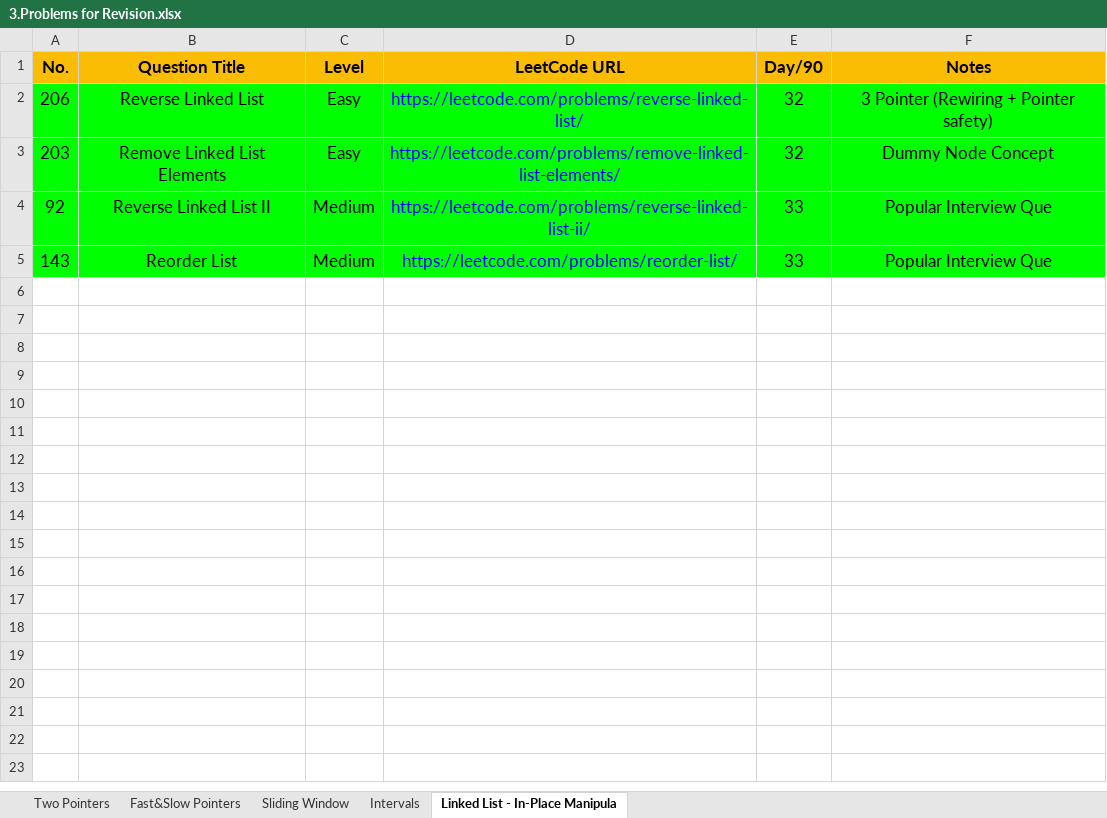
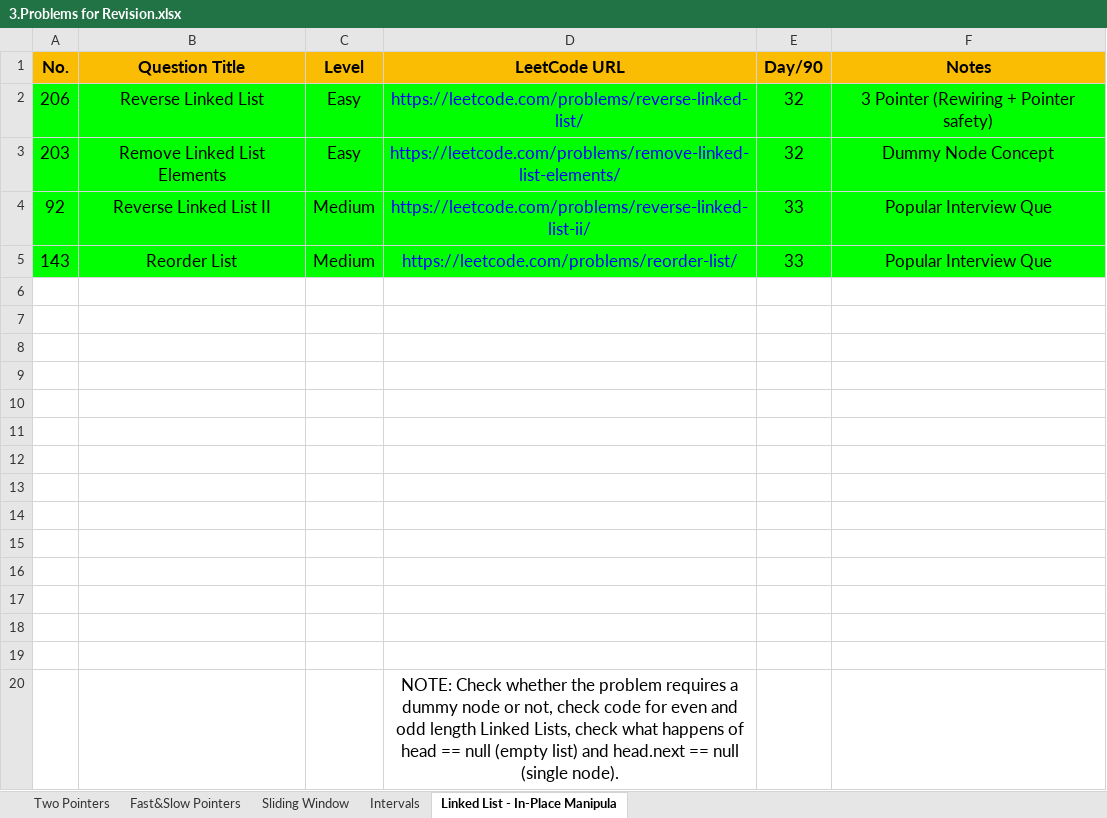
Before and after one commit to Samyak05/Java_learn_path, an Excel workbook: 3.Problems for Revision.xlsx, sheet Linked List - In-Place Manipula, drawn as a sheet; values as stored, in another font and other column widths than the file's, no borders; the diff names each change by its address in the sheet, - before the commit and + after, or states it on an @@ line.

Commit message:
Add NOTE to help solve the problems

```diff
--- a/3.Problems for Revision.xlsx (sheet Linked List - In-Place Manipula)
+++ b/3.Problems for Revision.xlsx (sheet Linked List - In-Place Manipula)
+row 6: (empty)
+row 7: (empty)
+row 8: (empty)
+row 9: (empty)
+row 10: (empty)
+row 11: (empty)
+row 12: (empty)
+row 13: (empty)
+row 14: (empty)
+row 15: (empty)
+row 16: (empty)
+row 17: (empty)
+row 18: (empty)
+row 19: (empty)
+row 20:  |  |  | NOTE: Check whether the problem requires a dummy node or not, check code for even and odd length Linked Lists, check what happens of head == null (empty list) and head.next == null (single node).
```
